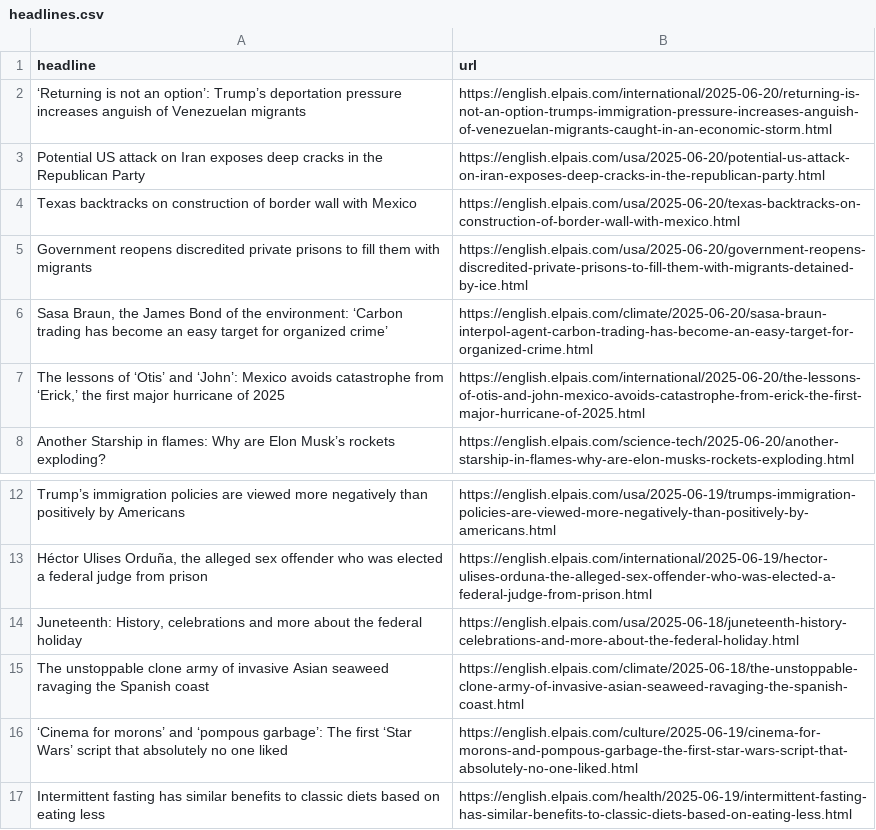
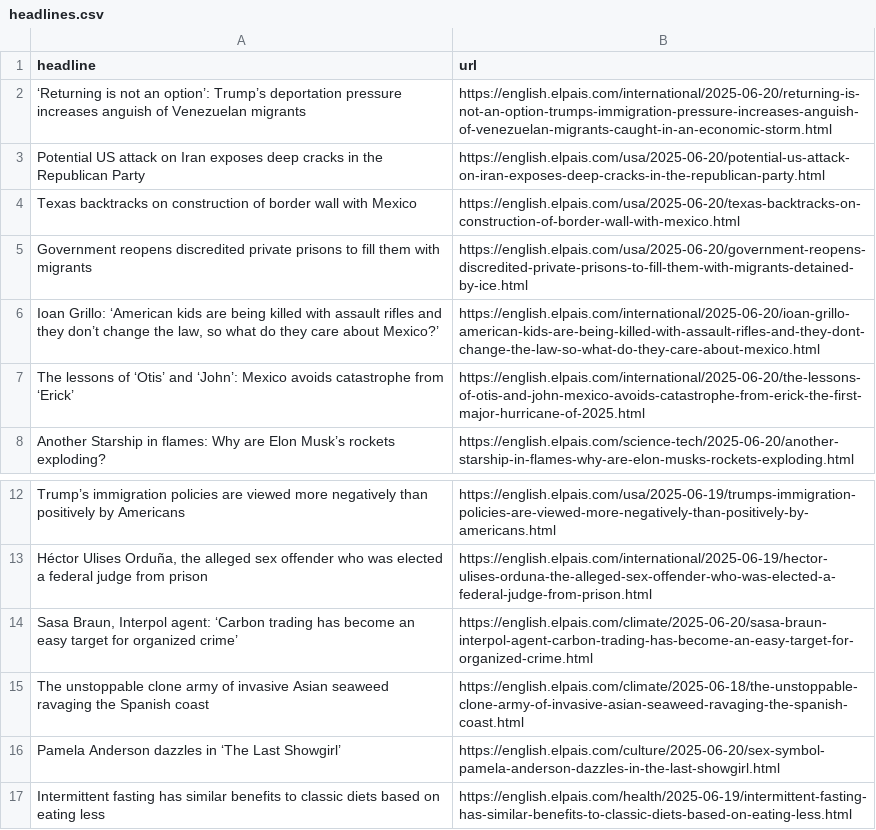
Before and after one commit to Filipe-Teles/el-pais-autoscraper, a CSV file: headlines.csv, drawn as a sheet; only a part is shown, gaps mark what is left out.

```diff
--- a/headlines.csv
+++ b/headlines.csv
@@ -5,4 +5,4 @@ Texas backtracks on construction of border wall with Mexico,https://english.elpa
 Government reopens discredited private prisons to fill them with migrants,https://english.elpais.com/usa/2025-06-20/government-reopens-discredited-private-prisons-to-fill-them-with-migrants-detained-by-ice.html
-"Sasa Braun, the James Bond of the environment: ‘Carbon trading has become an easy target for organized crime’",https://english.elpais.com/climate/2025-06-20/sasa-braun-interpol-agent-carbon-trading-has-become-an-easy-target-for-organized-crime.html
-"The lessons of ‘Otis’ and ‘John’: Mexico avoids catastrophe from ‘Erick,’ the first major hurricane of 2025",https://english.elpais.com/international/2025-06-20/the-lessons-of-otis-and-john-mexico-avoids-catastrophe-from-erick-the-first-major-hurricane-of-2025.html
+"Ioan Grillo: ‘American kids  are being killed with assault rifles and they don’t change the law, so what do they care about Mexico?’",https://english.elpais.com/international/2025-06-20/ioan-grillo-american-kids-are-being-killed-with-assault-rifles-and-they-dont-change-the-law-so-what-do-they-care-about-mexico.html
+The lessons of ‘Otis’ and ‘John’: Mexico avoids catastrophe from ‘Erick’,https://english.elpais.com/international/2025-06-20/the-lessons-of-otis-and-john-mexico-avoids-catastrophe-from-erick-the-first-major-hurricane-of-2025.html
 Another Starship in flames: Why are Elon Musk’s rockets exploding?,https://english.elpais.com/science-tech/2025-06-20/another-starship-in-flames-why-are-elon-musks-rockets-exploding.html
@@ -13,5 +13,5 @@ Trump’s immigration policies are viewed more negatively than positively by Ame
 "Héctor Ulises Orduña, the alleged sex offender who was elected a federal judge from prison",https://english.elpais.com/international/2025-06-19/hector-ulises-orduna-the-alleged-sex-offender-who-was-elected-a-federal-judge-from-prison.html
-"Juneteenth: History, celebrations and more about the federal holiday",https://english.elpais.com/usa/2025-06-18/juneteenth-history-celebrations-and-more-about-the-federal-holiday.html
+"Sasa Braun, Interpol agent: ‘Carbon trading has become an easy target for organized crime’",https://english.elpais.com/climate/2025-06-20/sasa-braun-interpol-agent-carbon-trading-has-become-an-easy-target-for-organized-crime.html
 The unstoppable clone army of invasive Asian seaweed ravaging the Spanish coast,https://english.elpais.com/climate/2025-06-18/the-unstoppable-clone-army-of-invasive-asian-seaweed-ravaging-the-spanish-coast.html
-‘Cinema for morons’ and ‘pompous garbage’: The first ‘Star Wars’ script that absolutely no one liked,https://english.elpais.com/culture/2025-06-19/cinema-for-morons-and-pompous-garbage-the-first-star-wars-script-that-absolutely-no-one-liked.html
+Pamela Anderson dazzles in ‘The Last Showgirl’,https://english.elpais.com/culture/2025-06-20/sex-symbol-pamela-anderson-dazzles-in-the-last-showgirl.html
 Intermittent fasting has similar benefits to classic diets based on eating less ,https://english.elpais.com/health/2025-06-19/intermittent-fasting-has-similar-benefits-to-classic-diets-based-on-eating-less.html
```
